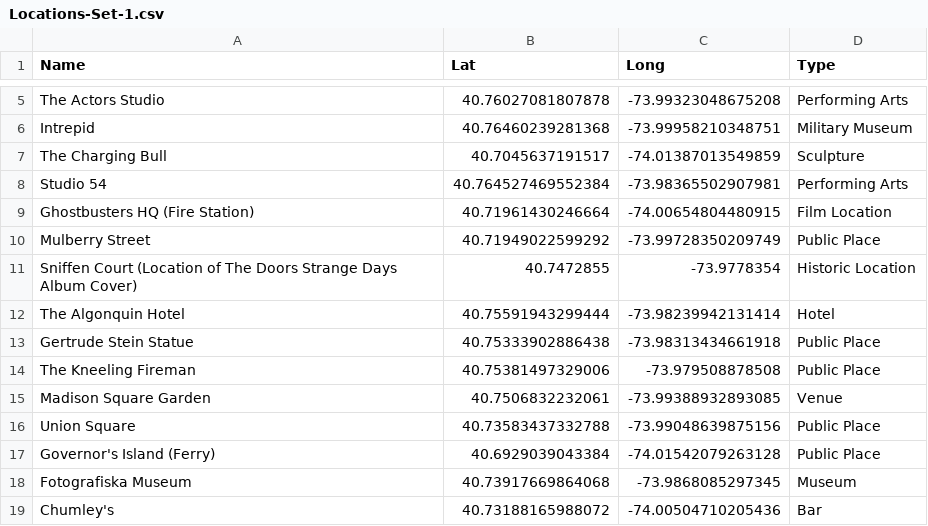
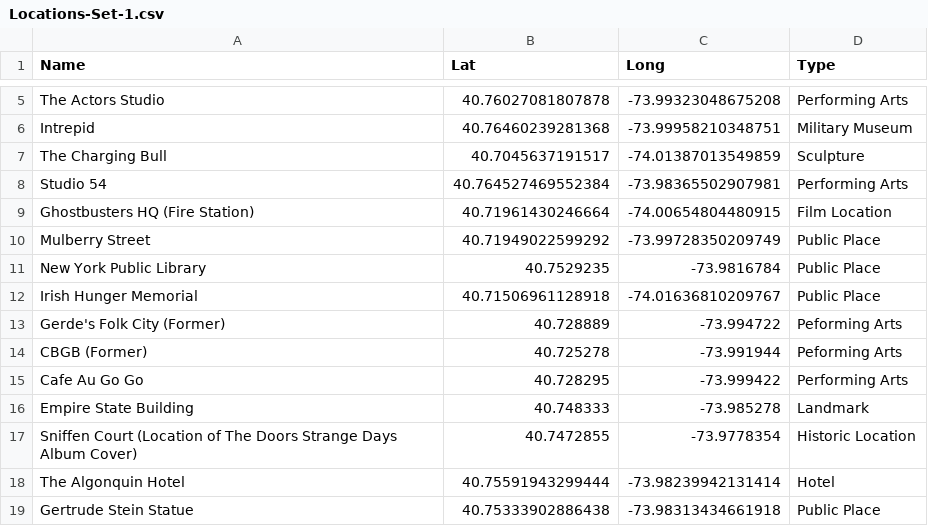
Before and after one commit to New-York-Explorer/Locations, a CSV file: Locations-Set-1.csv, drawn as a sheet; only a part is shown, gaps mark what is left out; the shorter side is filled out with more unchanged rows.

Commit message:
Update Locations-Set-1.csv

```diff
--- a/Locations-Set-1.csv
+++ b/Locations-Set-1.csv
@@ -10,2 +10,8 @@ Name,Lat,Long,Type
 "Mulberry Street",40.71949022599292, -73.99728350209749,Public Place
+"New York Public Library",40.7529235,-73.9816784,Public Place
+"Irish Hunger Memorial",40.71506961128918, -74.01636810209767,Public Place
+"Gerde's Folk City (Former)", 40.728889, -73.994722,Peforming Arts
+"CBGB (Former)",40.725278,-73.991944,Peforming Arts
+"Cafe Au Go Go",40.728295,-73.999422,Performing Arts
+"Empire State Building",40.748333,-73.985278,Landmark
 "Sniffen Court (Location of The Doors Strange Days Album Cover)",40.7472855,-73.9778354,Historic Location
```
